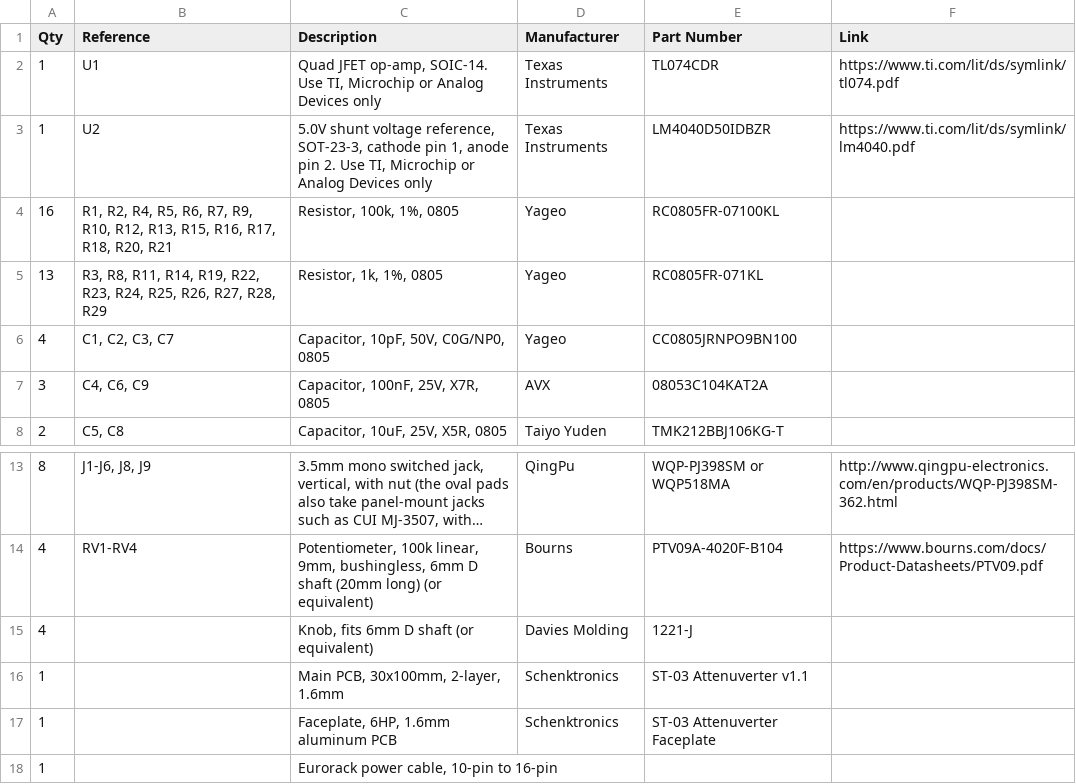
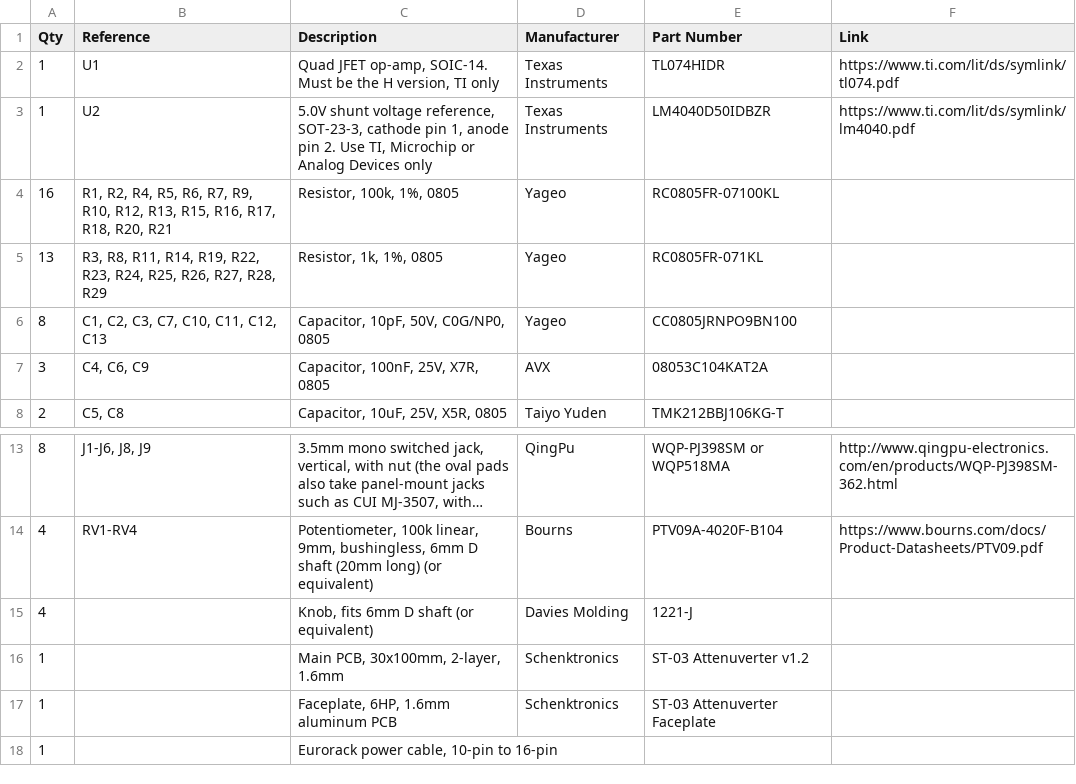
Before and after one commit to Schenktronics/ST03-attenuverter, a CSV file: docs/BOM.csv, drawn as a sheet; only a part is shown, gaps mark what is left out; long unchanged cells end in ….

Commit message:
Use the TL074H for U1, and bring the BOM up to v1.2
U1 is now the TL074HIDR (TI's H die) in the schematic, PCB and BOM. It
needs only about 1.5 V of headroom on its inputs, against 3-4 V for the
legacy die, swings to within about 0.2 V of the rails, and has no phase
reversal. On +/-12 V, a -10 V input with a knob near full clockwise was
past the legacy die's guaranteed input range.

The BOM is now v1.2: TL074HIDR, C10-C13 added to the 10 pF line, and a note
that v1.1 boards use the TL074CDR and don't have C10-C13. The manual and
assembly guide stay at v1.1 until v1.2 boards exist.

```diff
--- a/docs/BOM.csv
+++ b/docs/BOM.csv
@@ -1,3 +1,3 @@
 Qty,Reference,Description,Manufacturer,Part Number,Link
-1,U1,"Quad JFET op-amp, SOIC-14. Use TI, Microchip or Analog Devices only",Texas Instruments,TL074CDR,https://www.ti.com/lit/ds/symlink/tl074.pdf
+1,U1,"Quad JFET op-amp, SOIC-14. Must be the H version, TI only",Texas Instruments,TL074HIDR,https://www.ti.com/lit/ds/symlink/tl074.pdf
 1,U2,"5.0V shunt voltage reference, SOT-23-3, cathode pin 1, anode pin 2. Use TI, Microchip or Analog Devices only",Texas Instruments,LM4040D50IDBZR,https://www.ti.com/lit/ds/symlink/lm4040.pdf
@@ -5,3 +5,3 @@ Qty,Reference,Description,Manufacturer,Part Number,Link
 13,"R3, R8, R11, R14, R19, R22, R23, R24, R25, R26, R27, R28, R29","Resistor, 1k, 1%, 0805",Yageo,RC0805FR-071KL,
-4,"C1, C2, C3, C7","Capacitor, 10pF, 50V, C0G/NP0, 0805",Yageo,CC0805JRNPO9BN100,
+8,"C1, C2, C3, C7, C10, C11, C12, C13","Capacitor, 10pF, 50V, C0G/NP0, 0805",Yageo,CC0805JRNPO9BN100,
 3,"C4, C6, C9","Capacitor, 100nF, 25V, X7R, 0805",AVX,08053C104KAT2A,
@@ -15,3 +15,3 @@ Qty,Reference,Description,Manufacturer,Part Number,Link
 4,,"Knob, fits 6mm D shaft (or equivalent)",Davies Molding,1221-J,
-1,,"Main PCB, 30x100mm, 2-layer, 1.6mm",Schenktronics,ST-03 Attenuverter v1.1,
+1,,"Main PCB, 30x100mm, 2-layer, 1.6mm",Schenktronics,ST-03 Attenuverter v1.2,
 1,,"Faceplate, 6HP, 1.6mm aluminum PCB",Schenktronics,ST-03 Attenuverter Faceplate,
```
Also changed, not shown: 3 other files.
